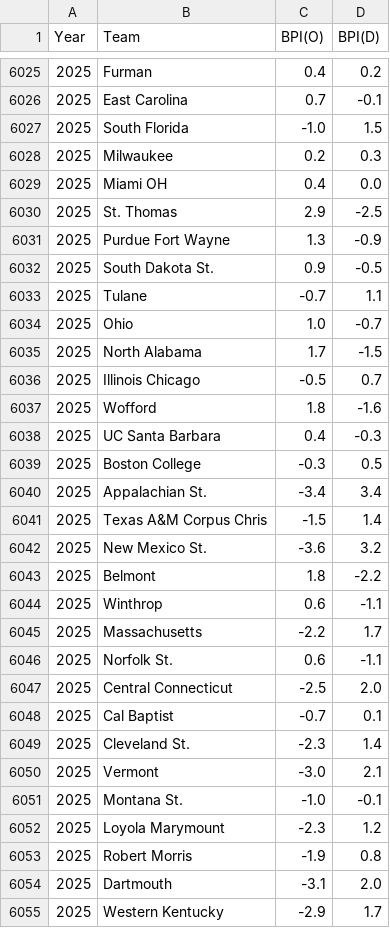
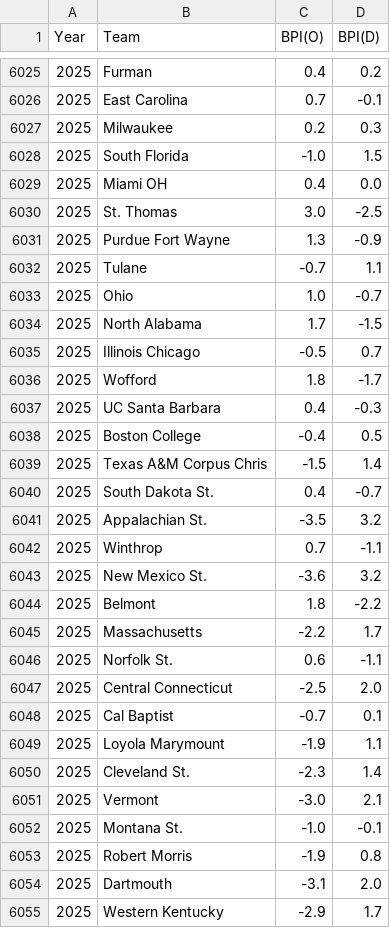
Before and after one commit to harmkenn/Python_Madness, a CSV file: Python_Madness_2025/data/step02c_espnbpi0825.csv, drawn as a sheet; only a part is shown, gaps mark what is left out; the diff covers the shown part only.

```diff
--- a/Python_Madness_2025/data/step02c_espnbpi0825.csv
+++ b/Python_Madness_2025/data/step02c_espnbpi0825.csv
@@ -6026,8 +6026,7 @@ Year,Team,BPI(O),BPI(D)
 2025,East Carolina,0.7,-0.1
+2025,Milwaukee,0.2,0.3
 2025,South Florida,-1.0,1.5
-2025,Milwaukee,0.2,0.3
 2025,Miami OH,0.4,0.0
-2025,St. Thomas,2.9,-2.5
+2025,St. Thomas,3.0,-2.5
 2025,Purdue Fort Wayne,1.3,-0.9
-2025,South Dakota St.,0.9,-0.5
 2025,Tulane,-0.7,1.1
@@ -6036,10 +6035,11 @@ Year,Team,BPI(O),BPI(D)
 2025,Illinois Chicago,-0.5,0.7
-2025,Wofford,1.8,-1.6
+2025,Wofford,1.8,-1.7
 2025,UC Santa Barbara,0.4,-0.3
-2025,Boston College,-0.3,0.5
-2025,Appalachian St.,-3.4,3.4
+2025,Boston College,-0.4,0.5
 2025,Texas A&M Corpus Chris,-1.5,1.4
+2025,South Dakota St.,0.4,-0.7
+2025,Appalachian St.,-3.5,3.2
+2025,Winthrop,0.7,-1.1
 2025,New Mexico St.,-3.6,3.2
 2025,Belmont,1.8,-2.2
-2025,Winthrop,0.6,-1.1
 2025,Massachusetts,-2.2,1.7
@@ -6048,2 +6048,3 @@ Year,Team,BPI(O),BPI(D)
 2025,Cal Baptist,-0.7,0.1
+2025,Loyola Marymount,-1.9,1.1
 2025,Cleveland St.,-2.3,1.4
@@ -6051,3 +6052,2 @@ Year,Team,BPI(O),BPI(D)
 2025,Montana St.,-1.0,-0.1
-2025,Loyola Marymount,-2.3,1.2
 2025,Robert Morris,-1.9,0.8
```
Also changed, not shown: 9 added rows, 9 removed rows, 4 moved rows and 5 edited cells elsewhere in this file, Python_Madness_2025/data/step05g_FUStats.csv, 5 other files.
